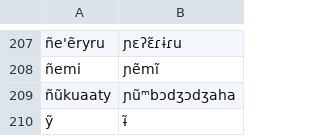
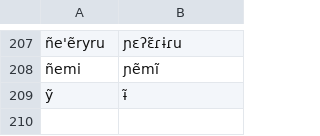
Before and after one commit to neurlang/dataset, a TSV file: guarani/lexicon.tsv, drawn as a sheet; only a part is shown, gaps mark what is left out; the diff names each change by its address in the sheet, - before the commit and + after, or states it on an @@ line.

Commit message:
Fix guarani

```diff
--- a/guarani/lexicon.tsv
+++ b/guarani/lexicon.tsv
-row 209: ñũkuaaty | ɲũᵐbɔdʒɔdʒaha
```
